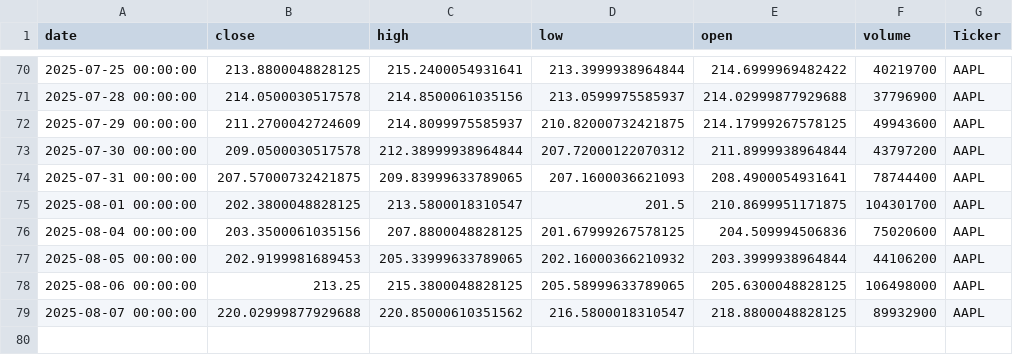
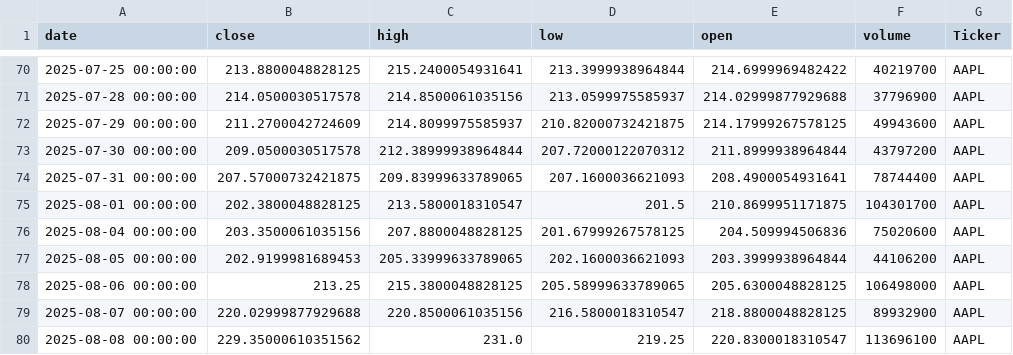
Before and after one commit to dhruvesh131199/testing_action_workflow, a CSV file: stock_data.csv, drawn as a sheet; only a part is shown, gaps mark what is left out.

```diff
--- a/stock_data.csv
+++ b/stock_data.csv
@@ -76,4 +76,5 @@ date,close,high,low,open,volume,Ticker
 2025-08-04 00:00:00,203.3500061035156,207.8800048828125,201.67999267578125,204.509994506836,75020600,AAPL
-2025-08-05 00:00:00,202.9199981689453,205.33999633789065,202.16000366210932,203.3999938964844,44106200,AAPL
+2025-08-05 00:00:00,202.9199981689453,205.33999633789065,202.1600036621093,203.3999938964844,44106200,AAPL
 2025-08-06 00:00:00,213.25,215.3800048828125,205.58999633789065,205.6300048828125,106498000,AAPL
-2025-08-07 00:00:00,220.02999877929688,220.85000610351562,216.5800018310547,218.8800048828125,89932900,AAPL
+2025-08-07 00:00:00,220.02999877929688,220.8500061035156,216.5800018310547,218.8800048828125,89932900,AAPL
+2025-08-08 00:00:00,229.35000610351562,231.0,219.25,220.8300018310547,113696100,AAPL
```
Also changed, not shown: 1 other file.
